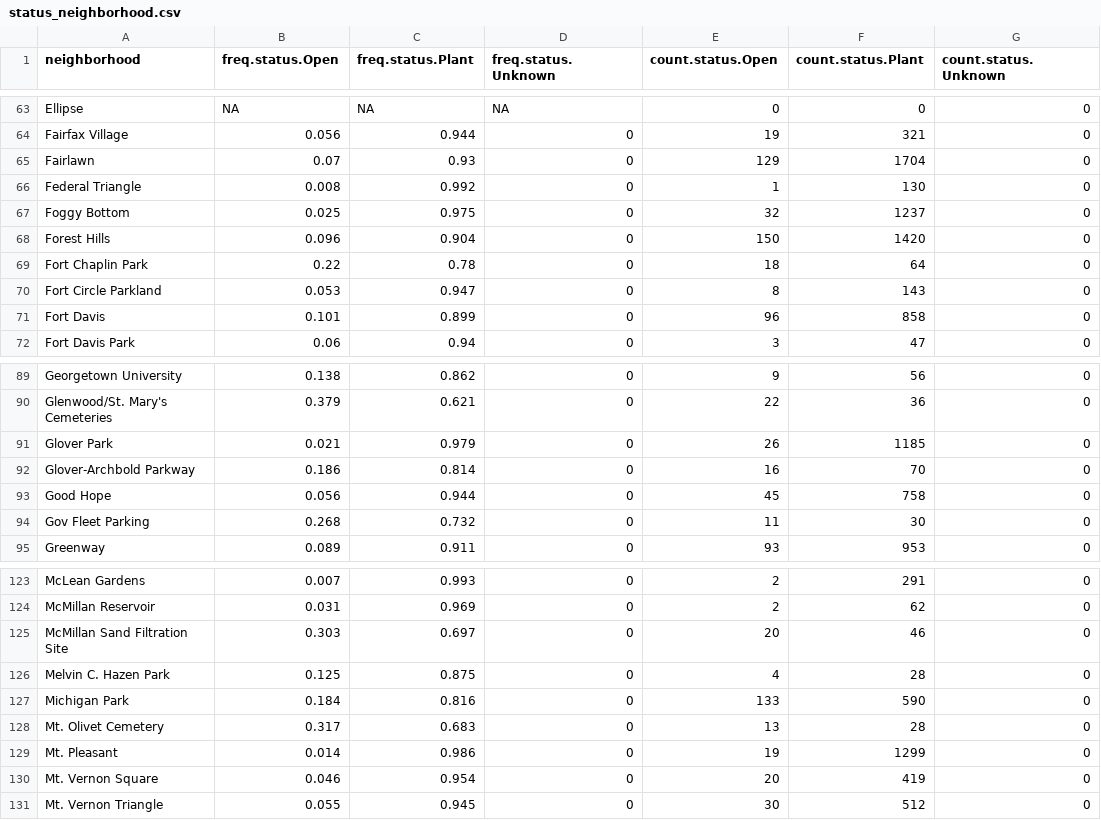
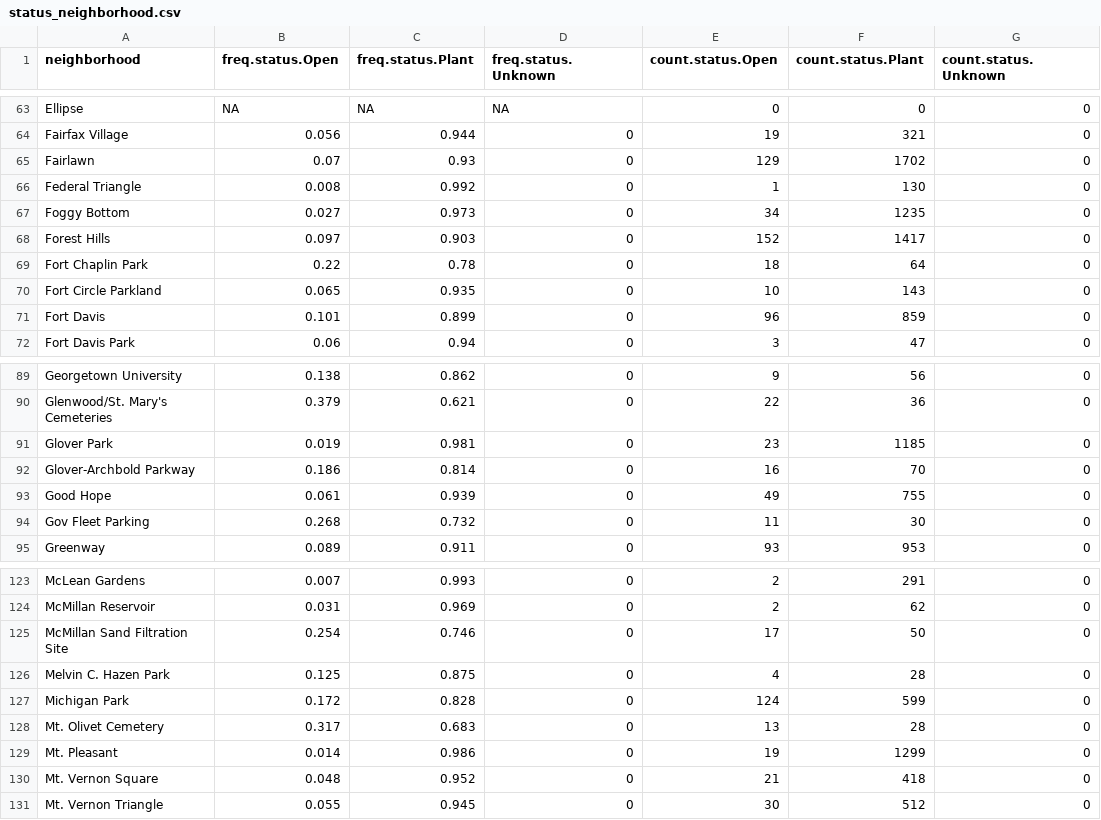
Before and after one commit to emanuelfeld/tree-map, a CSV file: data/status_neighborhood.csv, drawn as a sheet; only a part is shown, gaps mark what is left out; the diff covers the shown part only.

```diff
--- a/data/status_neighborhood.csv
+++ b/data/status_neighborhood.csv
@@ -64,9 +64,9 @@
 "Fairfax Village",0.056,0.944,0,19,321,0
-"Fairlawn",0.07,0.93,0,129,1704,0
+"Fairlawn",0.07,0.93,0,129,1702,0
 "Federal Triangle",0.008,0.992,0,1,130,0
-"Foggy Bottom",0.025,0.975,0,32,1237,0
-"Forest Hills",0.096,0.904,0,150,1420,0
+"Foggy Bottom",0.027,0.973,0,34,1235,0
+"Forest Hills",0.097,0.903,0,152,1417,0
 "Fort Chaplin Park",0.22,0.78,0,18,64,0
-"Fort Circle Parkland",0.053,0.947,0,8,143,0
-"Fort Davis",0.101,0.899,0,96,858,0
+"Fort Circle Parkland",0.065,0.935,0,10,143,0
+"Fort Davis",0.101,0.899,0,96,859,0
 "Fort Davis Park",0.06,0.94,0,3,47,0
@@ -90,5 +90,5 @@
 "Glenwood/St. Mary's Cemeteries",0.379,0.621,0,22,36,0
-"Glover Park",0.021,0.979,0,26,1185,0
+"Glover Park",0.019,0.981,0,23,1185,0
 "Glover-Archbold Parkway",0.186,0.814,0,16,70,0
-"Good Hope",0.056,0.944,0,45,758,0
+"Good Hope",0.061,0.939,0,49,755,0
 "Gov Fleet Parking",0.268,0.732,0,11,30,0
@@ -124,8 +124,8 @@
 "McMillan Reservoir",0.031,0.969,0,2,62,0
-"McMillan Sand Filtration Site",0.303,0.697,0,20,46,0
+"McMillan Sand Filtration Site",0.254,0.746,0,17,50,0
 "Melvin C. Hazen Park",0.125,0.875,0,4,28,0
-"Michigan Park",0.184,0.816,0,133,590,0
+"Michigan Park",0.172,0.828,0,124,599,0
 "Mt. Olivet Cemetery",0.317,0.683,0,13,28,0
 "Mt. Pleasant",0.014,0.986,0,19,1299,0
-"Mt. Vernon Square",0.046,0.954,0,20,419,0
+"Mt. Vernon Square",0.048,0.952,0,21,418,0
 "Mt. Vernon Triangle",0.055,0.945,0,30,512,0
```
Also changed, not shown: 59 edited cells elsewhere in this file, data/ufa_open.csv, 2 other files.
